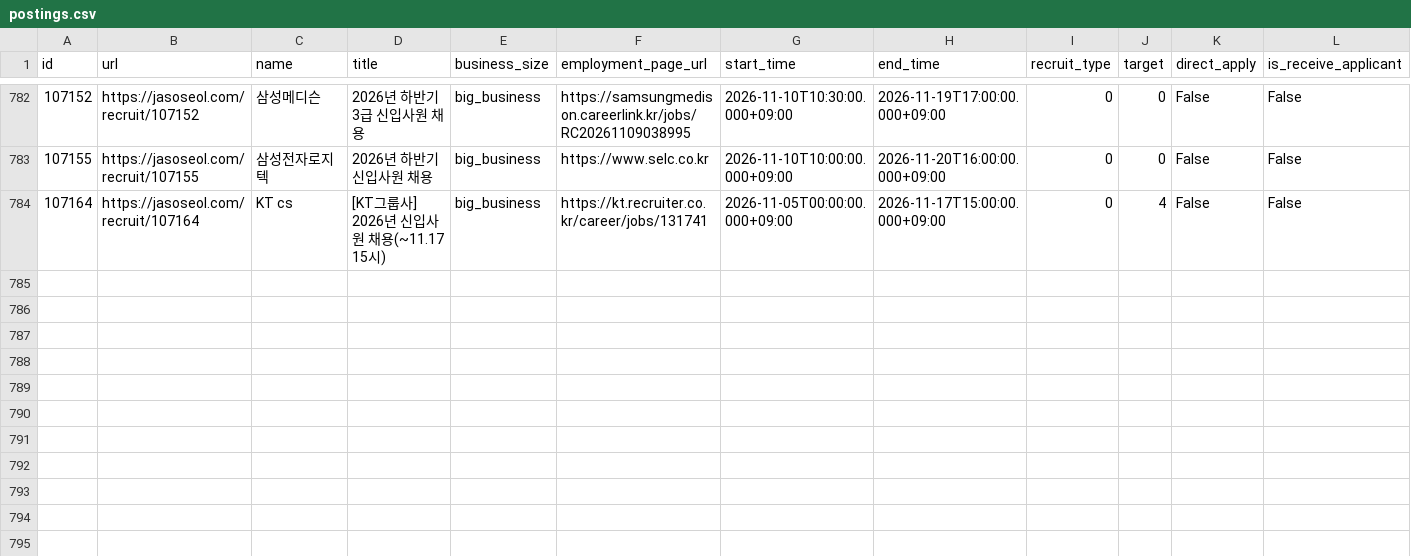
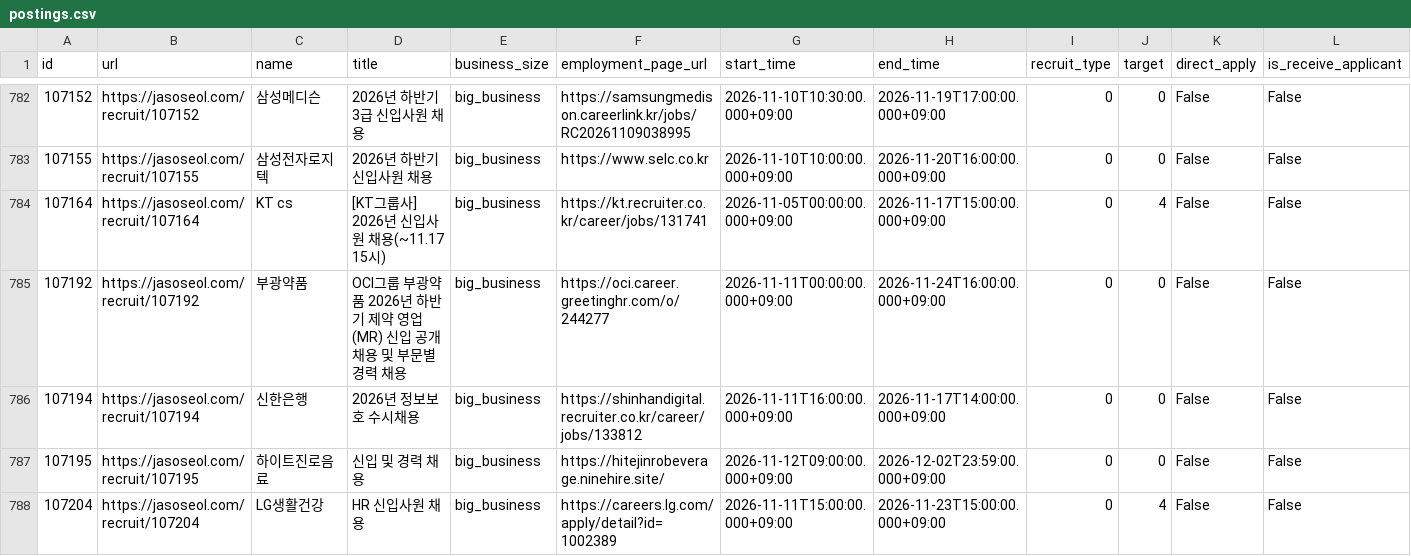
Before and after one commit to nukktae/ajildaa-ory, a CSV file: data/postings.csv, drawn as a sheet; only a part is shown, gaps mark what is left out; rows hold the shown columns only; the diff names each change by its address in the sheet, - before the commit and + after, or states it on an @@ line.

```diff
--- a/data/postings.csv
+++ b/data/postings.csv
+row 785: 107192 | https://jasoseol.com/recruit/107192 | 부광약품 | OCI그룹 부광약품 2026년 하반기 제약 영업(MR) 신입 공개채용 및 부문별 경력 채용 | big_business | https://oci.career.greetinghr.com/o/244277 | 2026-11-11T00:00:00.000+09:00 | 2026-11-24T16:00:00.000+09:00 | 0 | 0 | False | False
+row 786: 107194 | https://jasoseol.com/recruit/107194 | 신한은행 | 2026년 정보보호 수시채용 | big_business | https://shinhandigital.recruiter.co.kr/career/jobs/133812 | 2026-11-11T16:00:00.000+09:00 | 2026-11-17T14:00:00.000+09:00 | 0 | 0 | False | False
+row 787: 107195 | https://jasoseol.com/recruit/107195 | 하이트진로음료 | 신입 및 경력 채용 | big_business | https://hitejinrobeverage.ninehire.site/ | 2026-11-12T09:00:00.000+09:00 | 2026-12-02T23:59:00.000+09:00 | 0 | 0 | False | False
+row 788: 107204 | https://jasoseol.com/recruit/107204 | LG생활건강 | HR 신입사원 채용 | big_business | https://careers.lg.com/apply/detail?id=1002389 | 2026-11-11T15:00:00.000+09:00 | 2026-11-23T15:00:00.000+09:00 | 0 | 4 | False | False
```
Also changed, not shown: data/new-postings.csv, 2 other files.
